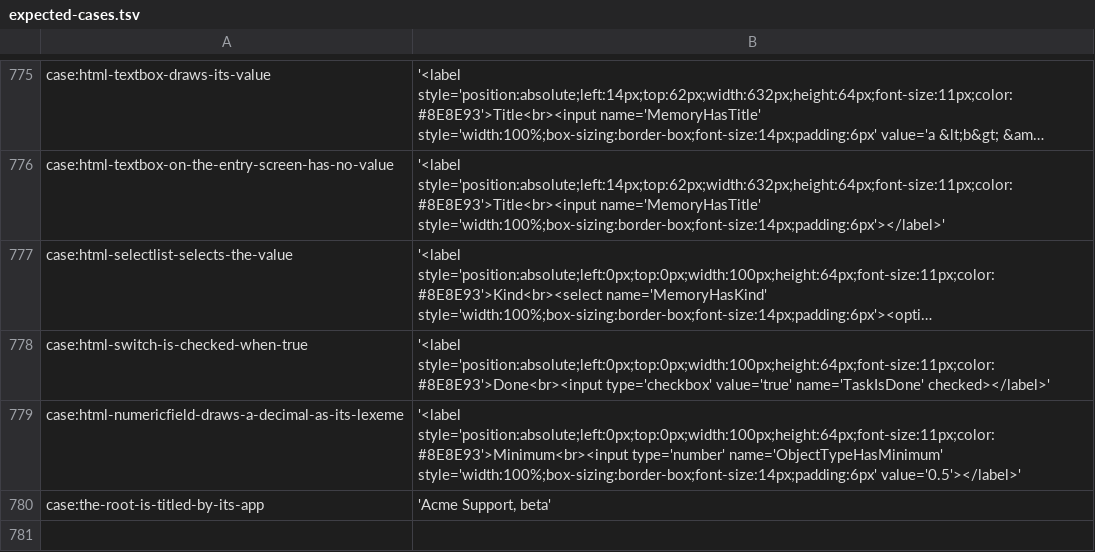
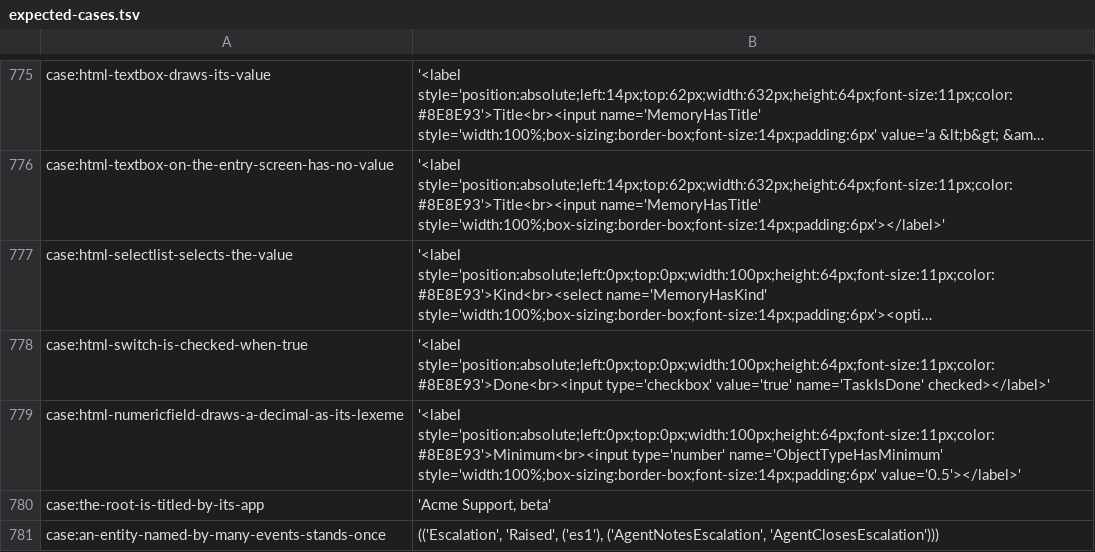
Before and after one commit to sam-lippert/arest, a TSV file: engine/shared/expected-cases.tsv, drawn as a sheet; only a part is shown, gaps mark what is left out; long unchanged cells end in ….

```diff
--- a/engine/shared/expected-cases.tsv
+++ b/engine/shared/expected-cases.tsv
@@ -780 +780,2 @@ case:html-numericfield-draws-a-decimal-as-its-lexeme	"'<label style='position:ab
 case:the-root-is-titled-by-its-app	"'Acme Support, beta'"
+case:an-entity-named-by-many-events-stands-once	"(('Escalation', 'Raised', ('es1'), ('AgentNotesEscalation', 'AgentClosesEscalation')))"
```
Also changed, not shown: 2 other files.
